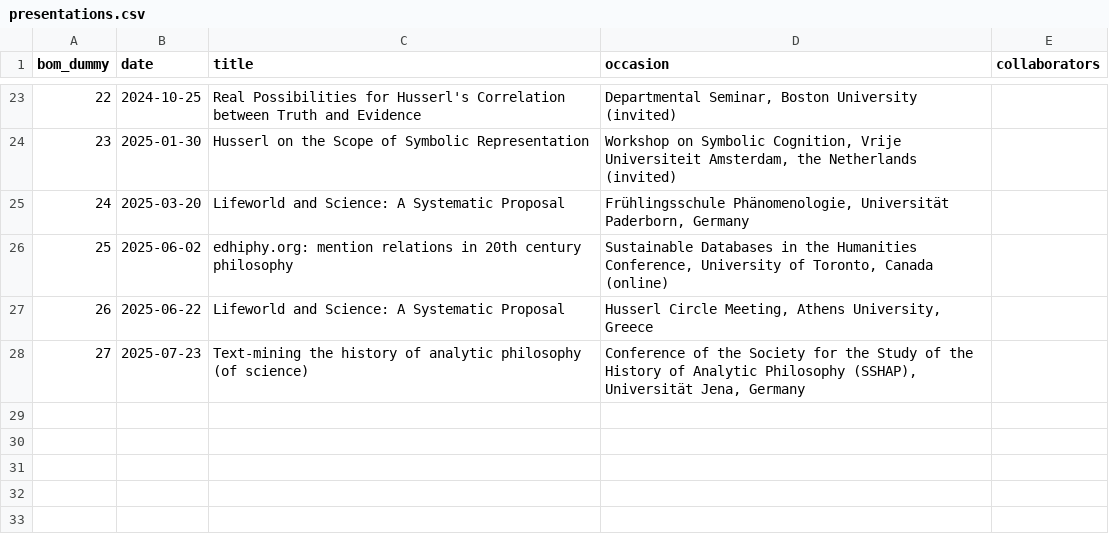
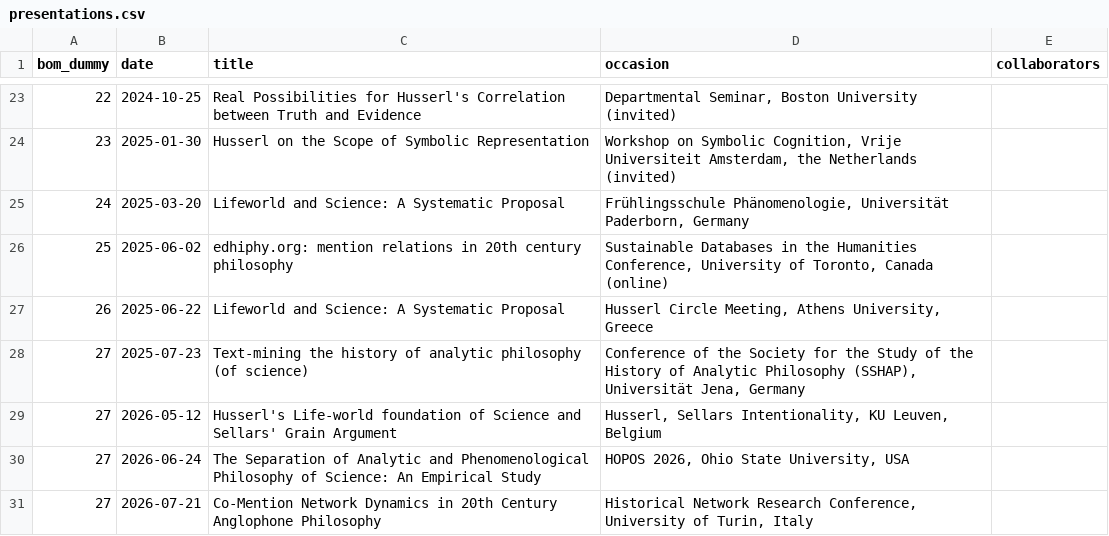
Before and after one commit to gboes/gboes.github.io, a CSV file: _data/presentations.csv, drawn as a sheet; only a part is shown, gaps mark what is left out.

Commit message:
add three (upcoming) presentations

```diff
--- a/_data/presentations.csv
+++ b/_data/presentations.csv
@@ -28 +28,4 @@
 27,2025-07-23,"Text-mining the history of analytic philosophy (of science)","Conference of the Society for the Study of the History of Analytic Philosophy (SSHAP), Universität Jena, Germany",
+27,2026-05-12,"Husserl's Life-world foundation of Science and Sellars' Grain Argument","Husserl, Sellars Intentionality, KU Leuven, Belgium",
+27,2026-06-24,"The Separation of Analytic and Phenomenological Philosophy of Science: An Empirical Study","HOPOS 2026, Ohio State University, USA",
+27,2026-07-21,"Co-Mention Network Dynamics in 20th Century Anglophone Philosophy","Historical Network Research Conference, University of Turin, Italy",
```
